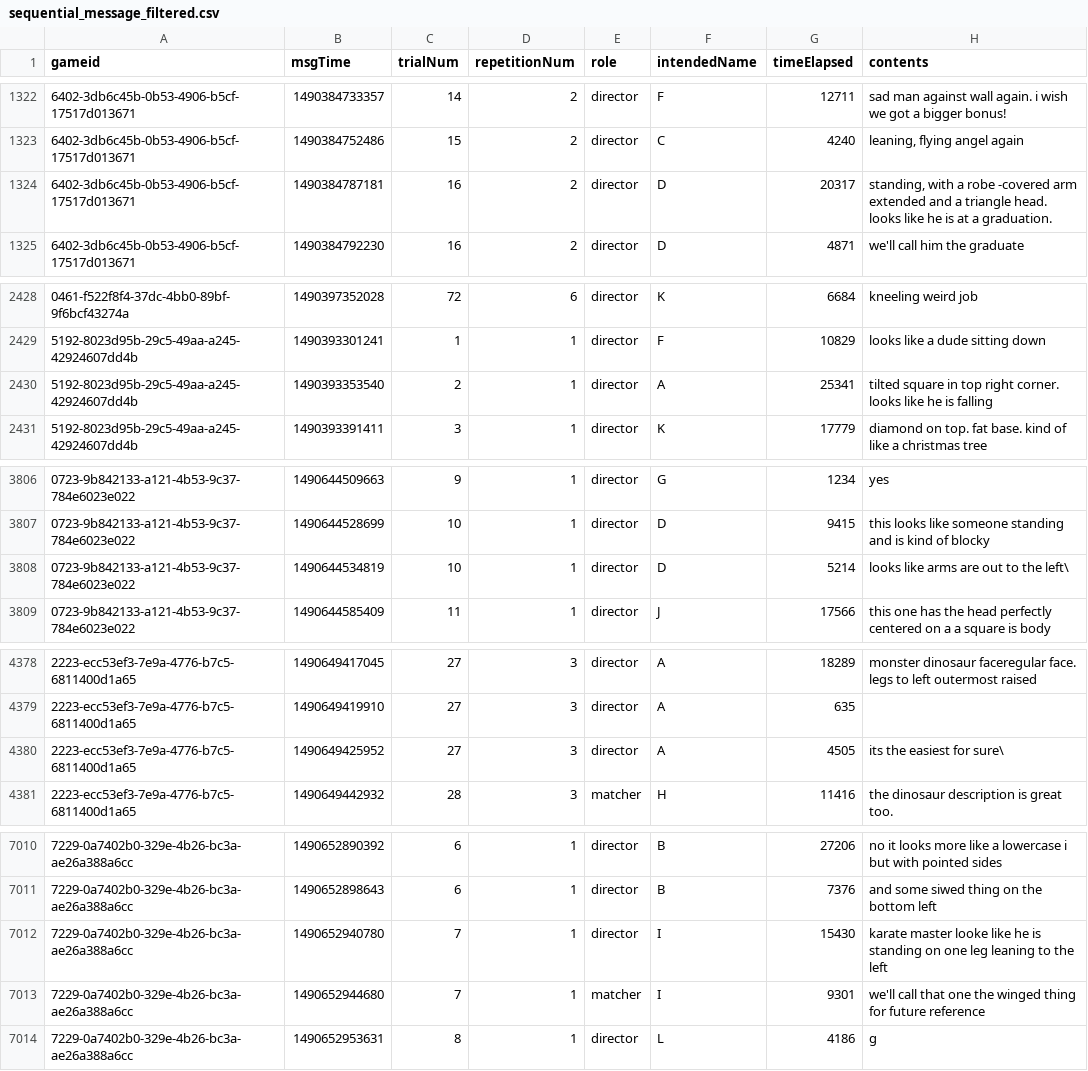
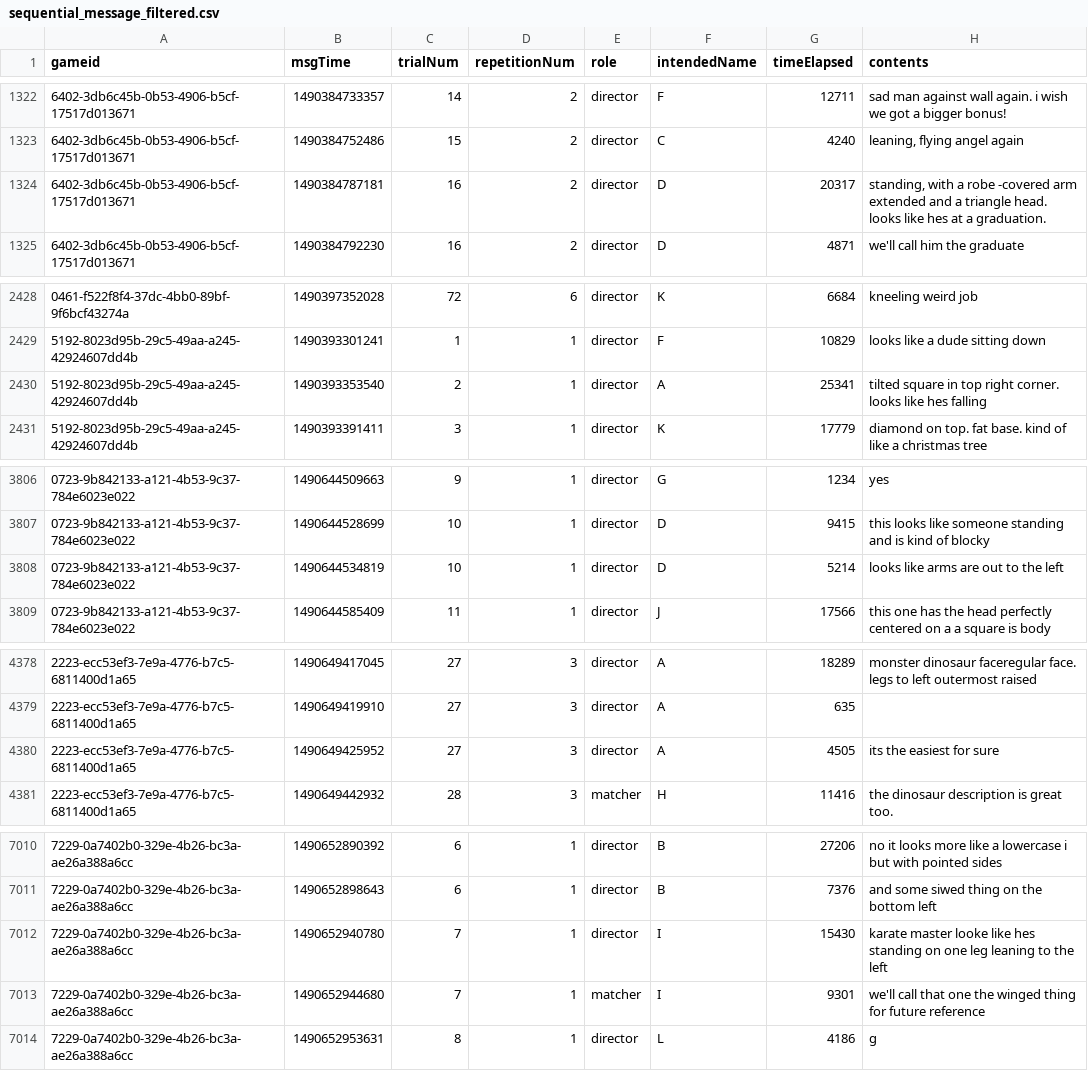
Before and after one commit to hawkrobe/tangrams, a CSV file: data/tangrams_sequential/message/sequential_message_filtered.csv, drawn as a sheet; only a part is shown, gaps mark what is left out; the diff covers the shown part only.

```diff
--- a/data/tangrams_sequential/message/sequential_message_filtered.csv
+++ b/data/tangrams_sequential/message/sequential_message_filtered.csv
@@ -1323,3 +1323,3 @@ gameid,msgTime,trialNum,repetitionNum,role,intendedName,timeElapsed,contents
 6402-3db6c45b-0b53-4906-b5cf-17517d013671,1490384752486,15,2,director,C,4240,"leaning, flying angel again"
-6402-3db6c45b-0b53-4906-b5cf-17517d013671,1490384787181,16,2,director,D,20317,"standing, with a robe -covered arm extended and a triangle head. looks like he is at a graduation."
+6402-3db6c45b-0b53-4906-b5cf-17517d013671,1490384787181,16,2,director,D,20317,"standing, with a robe -covered arm extended and a triangle head. looks like hes at a graduation."
 6402-3db6c45b-0b53-4906-b5cf-17517d013671,1490384792230,16,2,director,D,4871,we'll call him the graduate
@@ -2429,3 +2429,3 @@ gameid,msgTime,trialNum,repetitionNum,role,intendedName,timeElapsed,contents
 5192-8023d95b-29c5-49aa-a245-42924607dd4b,1490393301241,1,1,director,F,10829,looks like a dude sitting down
-5192-8023d95b-29c5-49aa-a245-42924607dd4b,1490393353540,2,1,director,A,25341,tilted square in top right corner. looks like he is falling
+5192-8023d95b-29c5-49aa-a245-42924607dd4b,1490393353540,2,1,director,A,25341,tilted square in top right corner. looks like hes falling
 5192-8023d95b-29c5-49aa-a245-42924607dd4b,1490393391411,3,1,director,K,17779,diamond on top. fat base. kind of like a christmas tree
@@ -3807,3 +3807,3 @@ gameid,msgTime,trialNum,repetitionNum,role,intendedName,timeElapsed,contents
 0723-9b842133-a121-4b53-9c37-784e6023e022,1490644528699,10,1,director,D,9415,this looks like someone standing and is kind of blocky
-0723-9b842133-a121-4b53-9c37-784e6023e022,1490644534819,10,1,director,D,5214,looks like arms are out to the left\
+0723-9b842133-a121-4b53-9c37-784e6023e022,1490644534819,10,1,director,D,5214,looks like arms are out to the left
 0723-9b842133-a121-4b53-9c37-784e6023e022,1490644585409,11,1,director,J,17566,this one has the head perfectly centered on a a square is body
@@ -4379,3 +4379,3 @@ gameid,msgTime,trialNum,repetitionNum,role,intendedName,timeElapsed,contents
 2223-ecc53ef3-7e9a-4776-b7c5-6811400d1a65,1490649419910,27,3,director,A,635,
-2223-ecc53ef3-7e9a-4776-b7c5-6811400d1a65,1490649425952,27,3,director,A,4505,its the easiest for sure\
+2223-ecc53ef3-7e9a-4776-b7c5-6811400d1a65,1490649425952,27,3,director,A,4505,its the easiest for sure
 2223-ecc53ef3-7e9a-4776-b7c5-6811400d1a65,1490649442932,28,3,matcher,H,11416,the dinosaur description is great too.
@@ -7011,3 +7011,3 @@ gameid,msgTime,trialNum,repetitionNum,role,intendedName,timeElapsed,contents
 7229-0a7402b0-329e-4b26-bc3a-ae26a388a6cc,1490652898643,6,1,director,B,7376,and some siwed thing on the bottom left
-7229-0a7402b0-329e-4b26-bc3a-ae26a388a6cc,1490652940780,7,1,director,I,15430,karate master looke like he is standing on one leg leaning to the left
+7229-0a7402b0-329e-4b26-bc3a-ae26a388a6cc,1490652940780,7,1,director,I,15430,karate master looke like hes standing on one leg leaning to the left
 7229-0a7402b0-329e-4b26-bc3a-ae26a388a6cc,1490652944680,7,1,matcher,I,9301,we'll call that one the winged thing  for future reference
```
Also changed, not shown: 17 edited cells elsewhere in this file, data/tangramsSequential_collapsed.csv, 5 other files.
